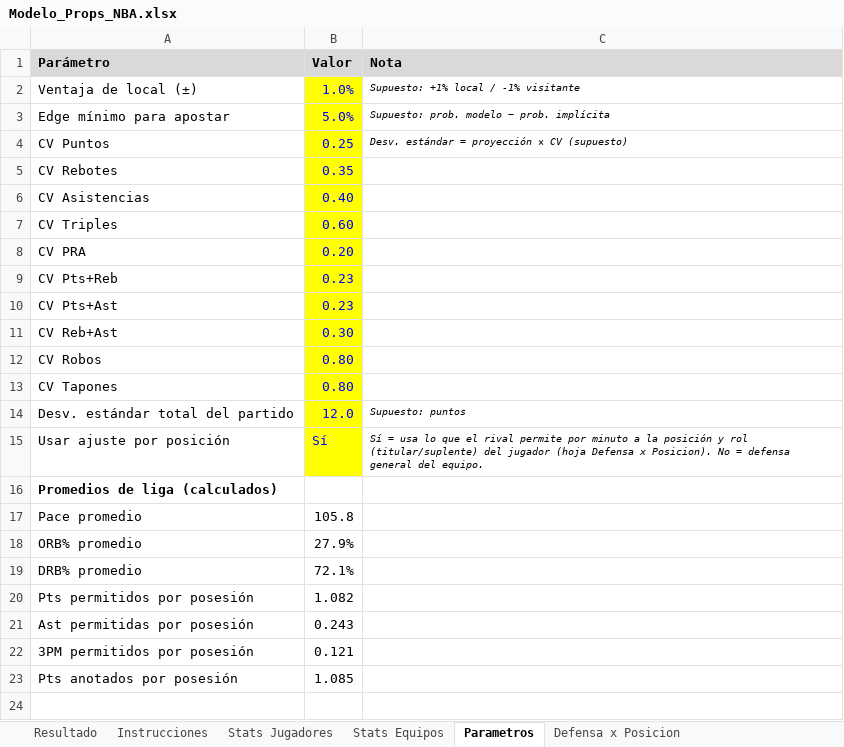
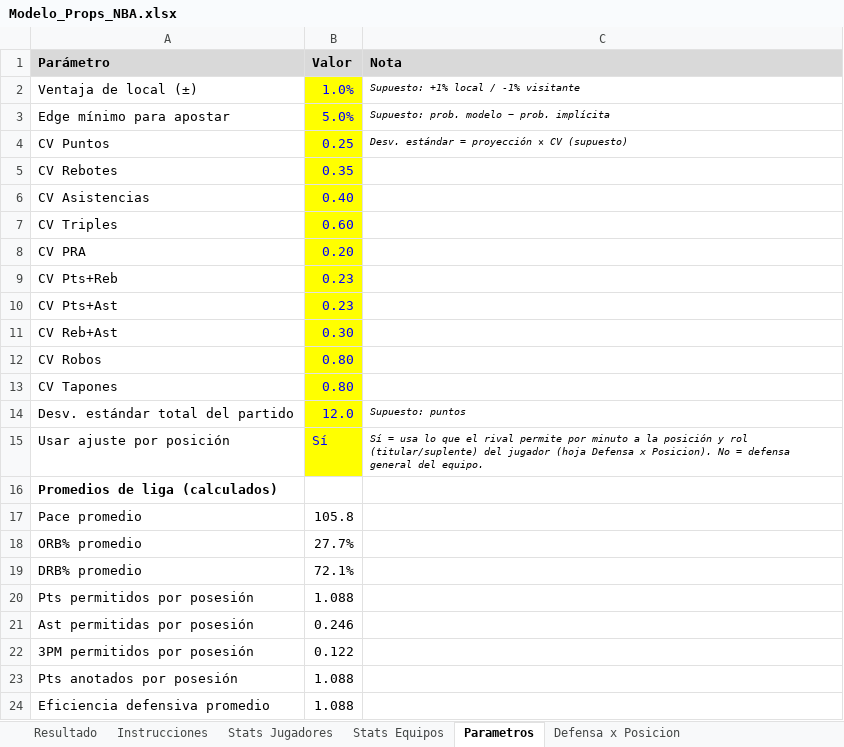
Before and after one commit to emorales24c-wq/budget-, an Excel workbook: nba/Modelo_Props_NBA.xlsx, sheet Parametros, drawn as a sheet; values as stored, in another font and other column widths than the file's, no borders; the diff names each change by its address in the sheet, - before the commit and + after, or states it on an @@ line.

```diff
--- a/nba/Modelo_Props_NBA.xlsx (sheet Parametros)
+++ b/nba/Modelo_Props_NBA.xlsx (sheet Parametros)
-B18 (Valor): 27.9%
+B18 (Valor): 27.7%
-B20 (Valor): 1.082
+B20 (Valor): 1.088
-B21 (Valor): 0.243
+B21 (Valor): 0.246
-B22 (Valor): 0.121
+B22 (Valor): 0.122
-B23 (Valor): 1.085
+B23 (Valor): 1.088
+row 24: Eficiencia defensiva promedio | 1.088
```
Also changed, not shown: sheet Stats Jugadores, sheet Defensa x Posicion, sheet Stats Equipos, sheet Resultado, 8 other files.
